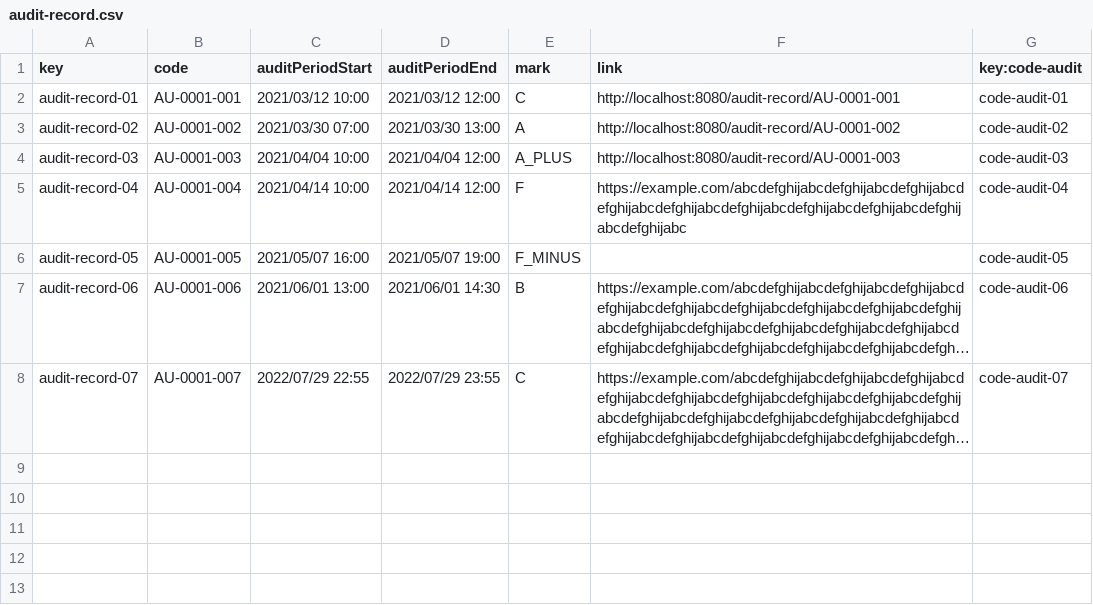
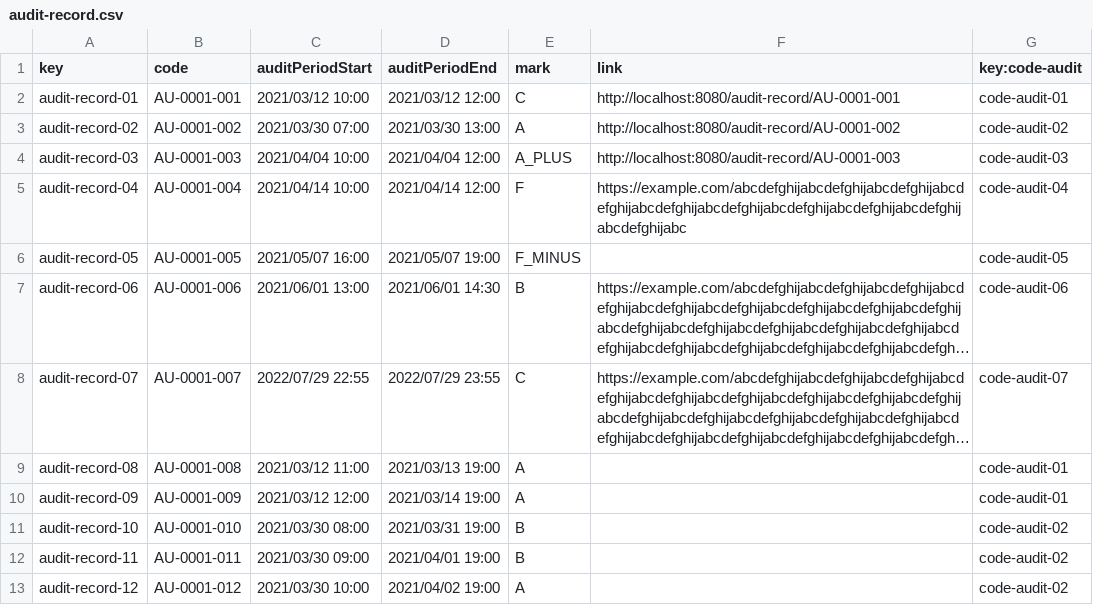
Before and after one commit to jormunrod/Acme-SF-24.1.1, a CSV file: src/main/webapp/WEB-INF/resources/sample-data/audit-record.csv, drawn as a sheet; long unchanged cells end in …; the diff names each change by its address in the sheet, - before the commit and + after, or states it on an @@ line.

```diff
--- a/src/main/webapp/WEB-INF/resources/sample-data/audit-record.csv
+++ b/src/main/webapp/WEB-INF/resources/sample-data/audit-record.csv
+row 9: audit-record-08 | AU-0001-008 | 2021/03/12 11:00 | 2021/03/13 19:00 | A |  | code-audit-01
+row 10: audit-record-09 | AU-0001-009 | 2021/03/12 12:00 | 2021/03/14 19:00 | A |  | code-audit-01
+row 11: audit-record-10 | AU-0001-010 | 2021/03/30 08:00 | 2021/03/31 19:00 | B |  | code-audit-02
+row 12: audit-record-11 | AU-0001-011 | 2021/03/30 09:00 | 2021/04/01 19:00 | B |  | code-audit-02
+row 13: audit-record-12 | AU-0001-012 | 2021/03/30 10:00 | 2021/04/02 19:00 | A |  | code-audit-02
```
Also changed, not shown: src/main/webapp/WEB-INF/resources/sample-data/code-audit.csv, 13 other files.
